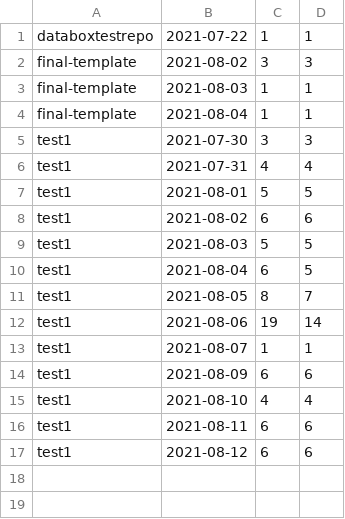
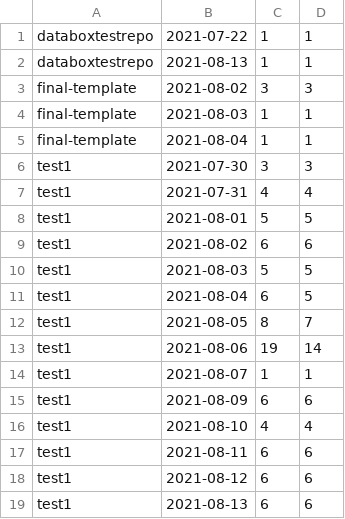
Before and after one commit to hessevans/test1, a CSV file: data/merged_clone.csv, drawn as a sheet; the diff names each change by its address in the sheet, - before the commit and + after, or states it on an @@ line.

```diff
--- a/data/merged_clone.csv
+++ b/data/merged_clone.csv
+row 2: databoxtestrepo | 2021-08-13 | 1 | 1
+row 19: test1 | 2021-08-13 | 6 | 6
```
Also changed, not shown: 4 other files.
